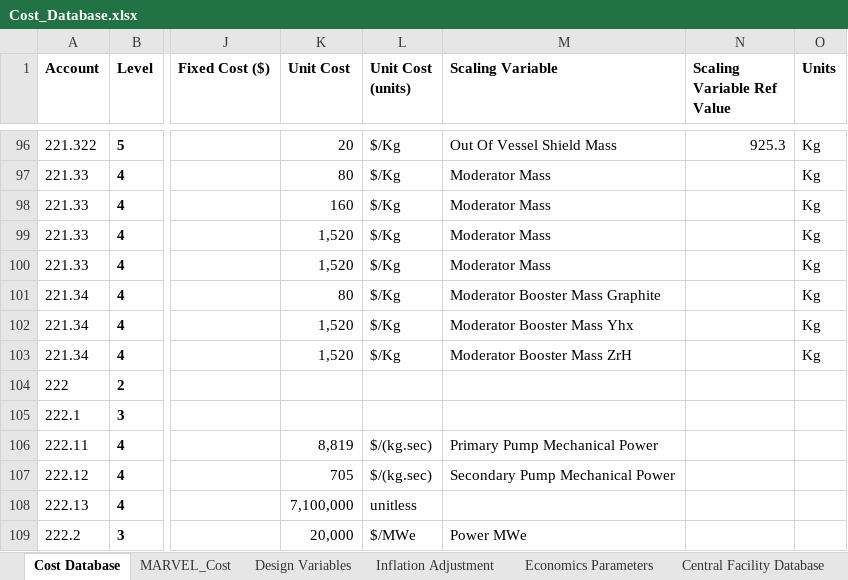
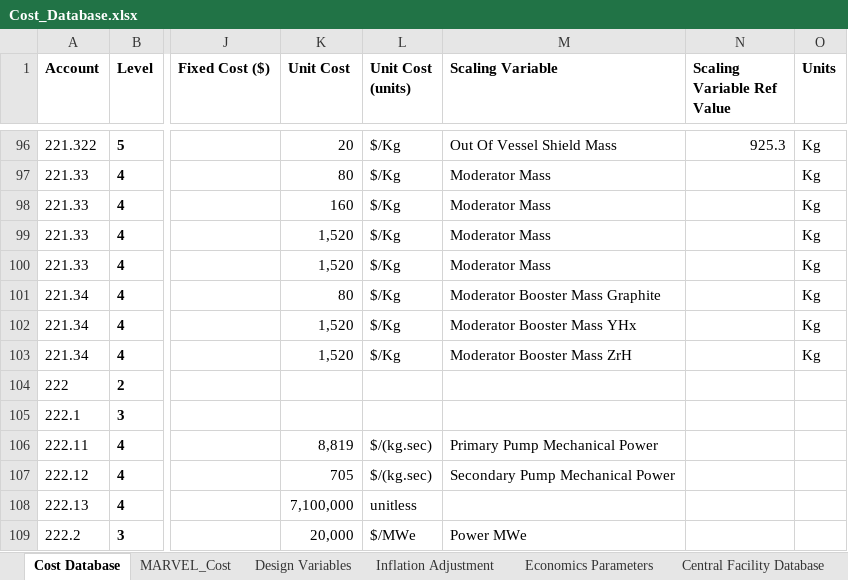
Before and after one commit to BotrosHanna-INL/MOUSE_new, an Excel workbook: cost/Cost_Database.xlsx, sheet Cost Database, drawn as a sheet; only a part is shown, gaps mark what is left out; values as stored, in another font and other column widths than the file's, no borders; conditional formats not drawn; the diff names each change by its address in the sheet, - before the commit and + after, or states it on an @@ line.

Commit message:
fix a capitalization error in the cost database + fix comment in ths exmple of the multiregion moderatr booster

```diff
--- a/cost/Cost_Database.xlsx (sheet Cost Database)
+++ b/cost/Cost_Database.xlsx (sheet Cost Database)
-M102 (Scaling Variable): Moderator Booster Mass Yhx
+M102 (Scaling Variable): Moderator Booster Mass YHx
```
Also changed, not shown: 1 other file.
